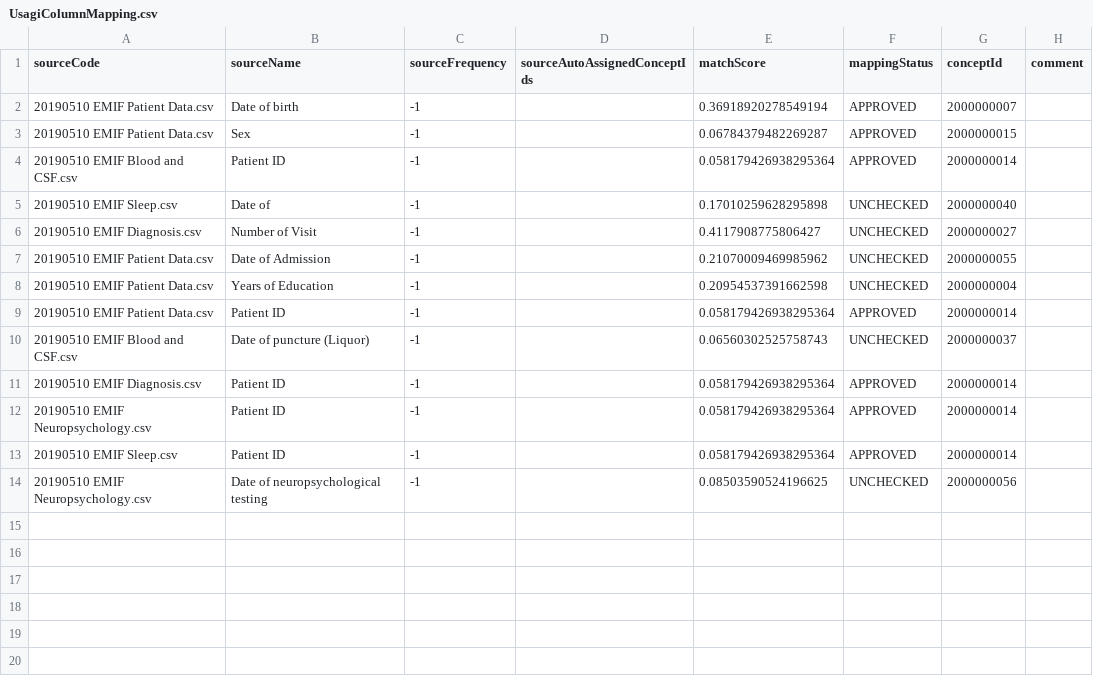
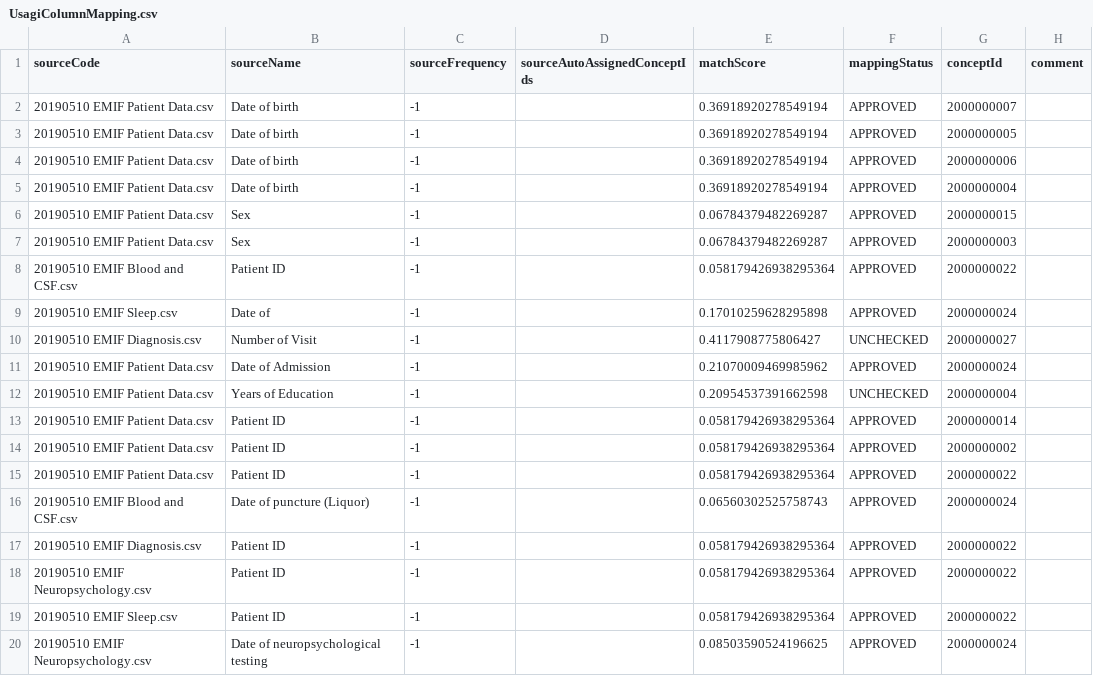
Before and after one commit to bioinformatics-ua/CMToolkit, a CSV file: material/berlim/3_Mappings/UsagiColumnMapping.csv, drawn as a sheet.

```diff
--- a/material/berlim/3_Mappings/UsagiColumnMapping.csv
+++ b/material/berlim/3_Mappings/UsagiColumnMapping.csv
@@ -2,13 +2,19 @@ sourceCode,sourceName,sourceFrequency,sourceAutoAssignedConceptIds,matchScore,ma
 20190510 EMIF Patient Data.csv,Date of birth,-1,,0.36918920278549194,APPROVED,2000000007,
+20190510 EMIF Patient Data.csv,Date of birth,-1,,0.36918920278549194,APPROVED,2000000005,
+20190510 EMIF Patient Data.csv,Date of birth,-1,,0.36918920278549194,APPROVED,2000000006,
+20190510 EMIF Patient Data.csv,Date of birth,-1,,0.36918920278549194,APPROVED,2000000004,
 20190510 EMIF Patient Data.csv,Sex,-1,,0.06784379482269287,APPROVED,2000000015,
-20190510 EMIF Blood and CSF.csv,Patient ID,-1,,0.058179426938295364,APPROVED,2000000014,
-20190510 EMIF Sleep.csv,Date of ,-1,,0.17010259628295898,UNCHECKED,2000000040,
+20190510 EMIF Patient Data.csv,Sex,-1,,0.06784379482269287,APPROVED,2000000003,
+20190510 EMIF Blood and CSF.csv,Patient ID,-1,,0.058179426938295364,APPROVED,2000000022,
+20190510 EMIF Sleep.csv,Date of ,-1,,0.17010259628295898,APPROVED,2000000024,
 20190510 EMIF Diagnosis.csv,Number of Visit,-1,,0.4117908775806427,UNCHECKED,2000000027,
-20190510 EMIF Patient Data.csv,Date of Admission,-1,,0.21070009469985962,UNCHECKED,2000000055,
+20190510 EMIF Patient Data.csv,Date of Admission,-1,,0.21070009469985962,APPROVED,2000000024,
 20190510 EMIF Patient Data.csv,Years of Education,-1,,0.20954537391662598,UNCHECKED,2000000004,
 20190510 EMIF Patient Data.csv,Patient ID,-1,,0.058179426938295364,APPROVED,2000000014,
-20190510 EMIF Blood and CSF.csv,Date of puncture (Liquor),-1,,0.06560302525758743,UNCHECKED,2000000037,
-20190510 EMIF Diagnosis.csv,Patient ID,-1,,0.058179426938295364,APPROVED,2000000014,
-20190510 EMIF Neuropsychology.csv,Patient ID,-1,,0.058179426938295364,APPROVED,2000000014,
-20190510 EMIF Sleep.csv,Patient ID,-1,,0.058179426938295364,APPROVED,2000000014,
-20190510 EMIF Neuropsychology.csv,Date of neuropsychological testing,-1,,0.08503590524196625,UNCHECKED,2000000056,
+20190510 EMIF Patient Data.csv,Patient ID,-1,,0.058179426938295364,APPROVED,2000000002,
+20190510 EMIF Patient Data.csv,Patient ID,-1,,0.058179426938295364,APPROVED,2000000022,
+20190510 EMIF Blood and CSF.csv,Date of puncture (Liquor),-1,,0.06560302525758743,APPROVED,2000000024,
+20190510 EMIF Diagnosis.csv,Patient ID,-1,,0.058179426938295364,APPROVED,2000000022,
+20190510 EMIF Neuropsychology.csv,Patient ID,-1,,0.058179426938295364,APPROVED,2000000022,
+20190510 EMIF Sleep.csv,Patient ID,-1,,0.058179426938295364,APPROVED,2000000022,
+20190510 EMIF Neuropsychology.csv,Date of neuropsychological testing,-1,,0.08503590524196625,APPROVED,2000000024,
```
Also changed, not shown: material/berlim/3_Mappings/UsagiExportColumnMapping.csv, 10 other files.
